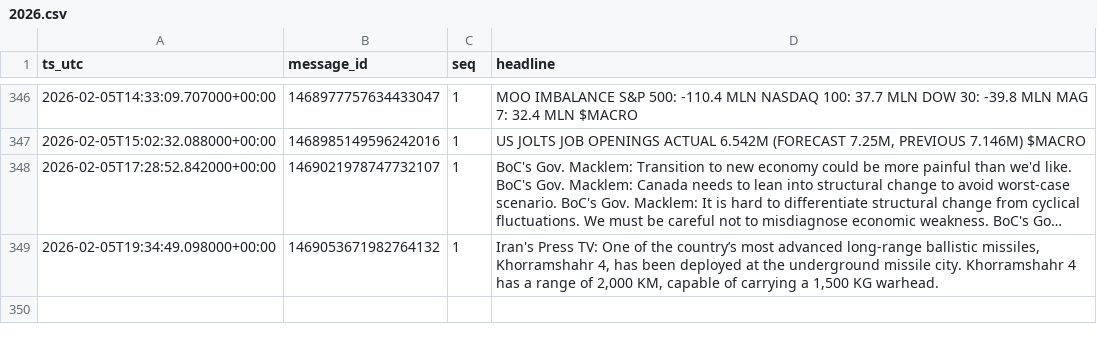
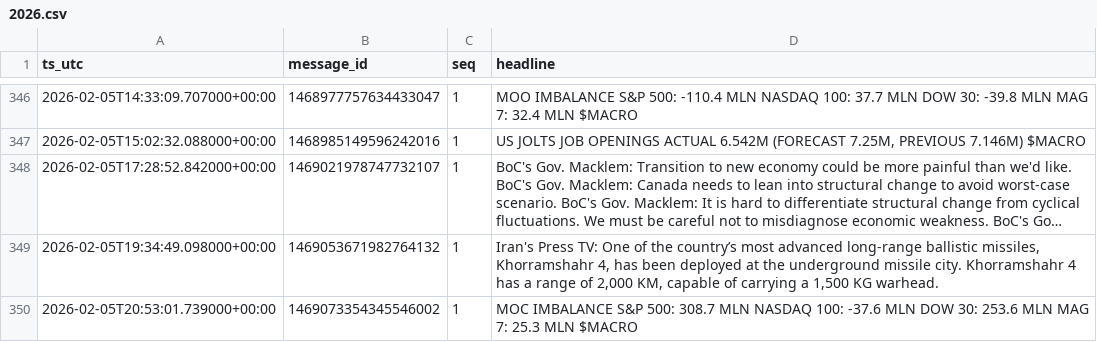
Before and after one commit to QaSH-data/econ-data, a CSV file: data/news/2026.csv, drawn as a sheet; only a part is shown, gaps mark what is left out; long unchanged cells end in …; the diff names each change by its address in the sheet, - before the commit and + after, or states it on an @@ line.

Commit message:
data: update 2026-02-05 20:53:25Z (push_now)

```diff
--- a/data/news/2026.csv
+++ b/data/news/2026.csv
+row 350: 2026-02-05T20:53:01.739000+00:00 | 1469073354345546002 | 1 | MOC IMBALANCE S&P 500: 308.7 MLN NASDAQ 100: -37.6 MLN DOW 30: 253.6 MLN MAG 7: 25.3 MLN $MACRO
```
Also changed, not shown: data/news/rss/rss_last_24h.csv, data/polymarket/fed_odds_latest.csv, 2 other files.
